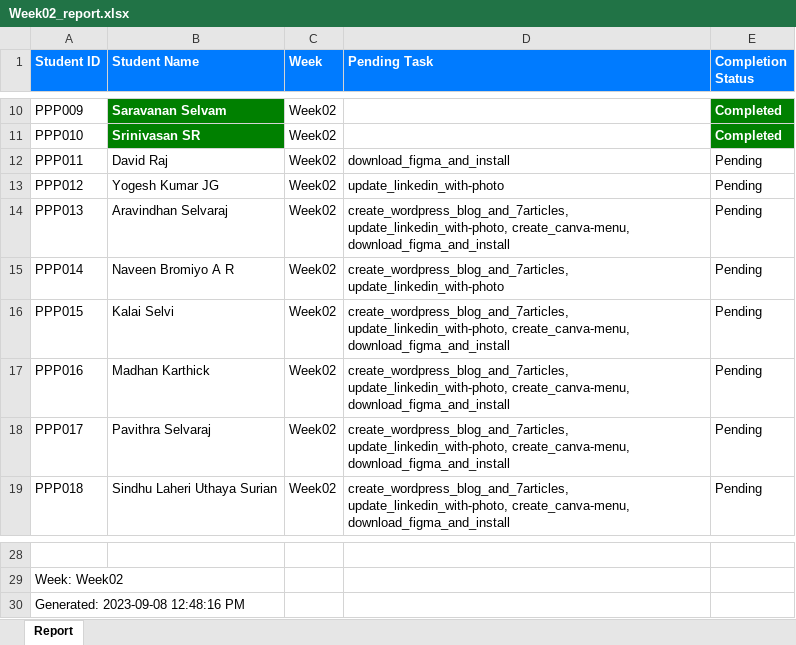
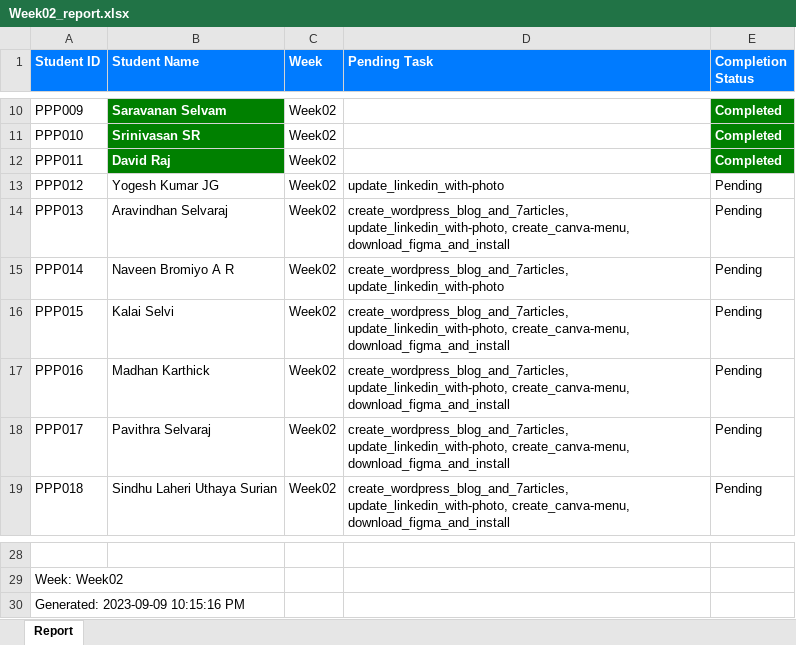
Before and after one commit to NeejaViju/StudentsReport, an Excel workbook: Week02_report.xlsx, sheet Report, drawn as a sheet; only a part is shown, gaps mark what is left out; values as stored, in another font and other column widths than the file's, no borders; the diff names each change by its address in the sheet, - before the commit and + after, or states it on an @@ line.

```diff
--- a/Week02_report.xlsx (sheet Report)
+++ b/Week02_report.xlsx (sheet Report)
@@ B12 fill: none → #008000, bold: off → on, text colour: black → #FFFFFF @@
-D12 (Pending Task): download_figma_and_install
+D12 (Pending Task): (empty)
-E12 (Completion Status): Pending
+E12 (Completion Status): Completed
@@ E12 fill: none → #008000, bold: off → on, text colour: black → #FFFFFF @@
-A30 (Student ID): Generated: 2023-09-08 12:48:16 PM
+A30 (Student ID): Generated: 2023-09-09 10:15:16 PM
```
Also changed, not shown: Analysis_Report.xlsx, Week01_report.xlsx, 3 other files.
